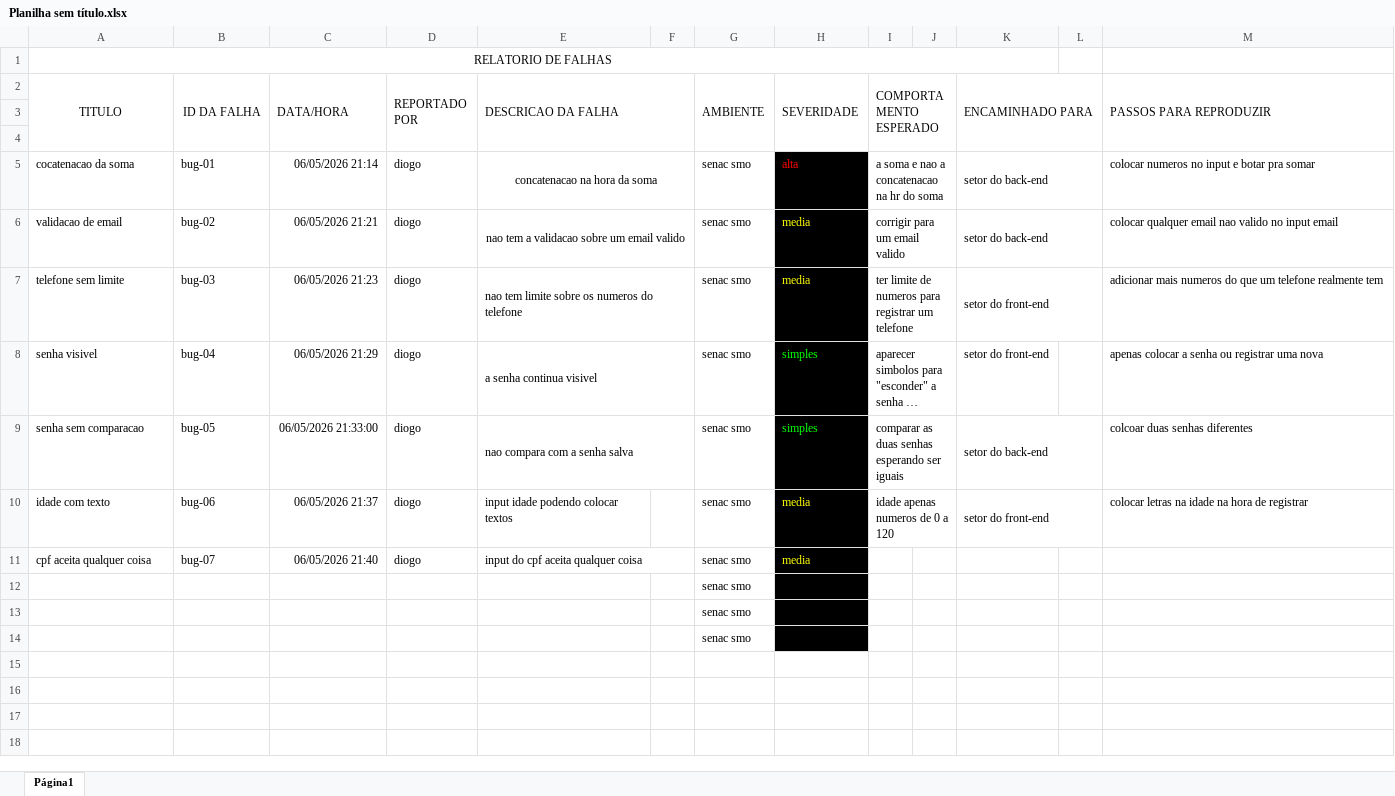
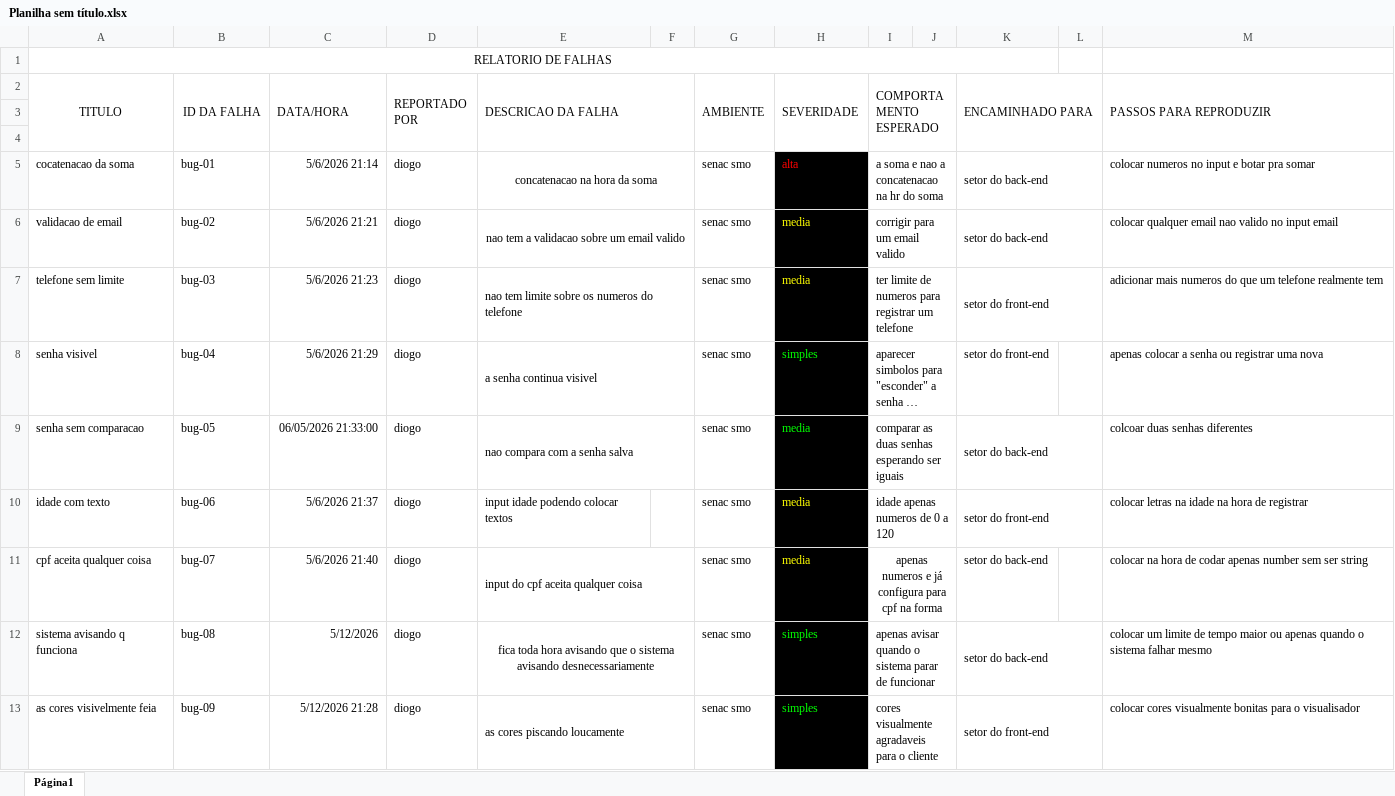
Before and after one commit to diogocugler-sketch/calculadora-pro-professor-, an Excel workbook: Planilha sem título.xlsx, sheet Página1, drawn as a sheet; long unchanged cells end in …; values as stored, in another font and other column widths than the file's, no borders; charts and pictures not drawn; removed rows and columns are numbered as before the commit, all else as after; the diff names each change by its address in the sheet, - before the commit and + after, or states it on an @@ line.

```diff
--- a/Planilha sem título.xlsx (sheet Página1)
+++ b/Planilha sem título.xlsx (sheet Página1)
-C5 (DATA/HORA): 06/05/2026 21:14
+C5 (DATA/HORA): 5/6/2026 21:14
-C6 (DATA/HORA): 06/05/2026 21:21
+C6 (DATA/HORA): 5/6/2026 21:21
-C7 (DATA/HORA): 06/05/2026 21:23
+C7 (DATA/HORA): 5/6/2026 21:23
-C8 (DATA/HORA): 06/05/2026 21:29
+C8 (DATA/HORA): 5/6/2026 21:29
-H9 (SEVERIDADE): simples
+H9 (SEVERIDADE): media
-C10 (DATA/HORA): 06/05/2026 21:37
+C10 (DATA/HORA): 5/6/2026 21:37
-C11 (DATA/HORA): 06/05/2026 21:40
+C11 (DATA/HORA): 5/6/2026 21:40
-I11 (COMPORTAMENTO ESPERADO): (empty)
+I11 (COMPORTAMENTO ESPERADO): apenas numeros e já configura para cpf na forma
+I11:J11 merged
-K11 (ENCAMINHADO PARA): (empty)
+K11 (ENCAMINHADO PARA): setor do back-end
-M11 (PASSOS PARA REPRODUZIR): (empty)
+M11 (PASSOS PARA REPRODUZIR): colocar na hora de codar apenas number sem ser string
-row 12:  |  |  |  |  |  | senac smo
-row 13:  |  |  |  |  |  | senac smo
-row 14:  |  |  |  |  |  | senac smo
+row 12: sistema avisando q funciona | bug-08 | 5/12/2026 | diogo | fica toda hora avisando que o sistema avisando desnecessariamente |  | senac smo | simples | apenas avisar quando o sistema parar de funcionar |  | setor do back-end |  | colocar um limite de tempo maior ou apenas quando o sistema falhar mesmo
+row 13: as cores visivelmente feia | bug-09 | 5/12/2026 21:28 | diogo | as cores piscando loucamente |  | senac smo | simples | cores visualmente agradaveis para o cliente |  | setor do front-end |  | colocar cores visualmente bonitas para o visualisador
```
Also changed, not shown: charts or pictures, 1 other file.
